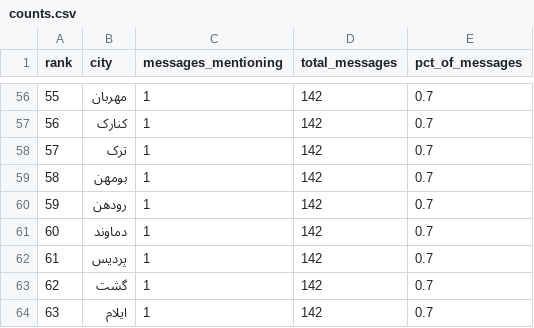
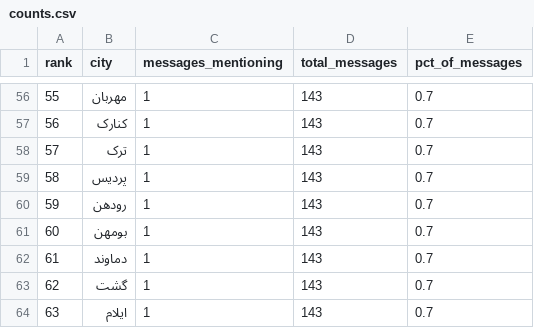
Before and after one commit to Baggiest/ZADAN, a CSV file: counts.csv, drawn as a sheet; only a part is shown, gaps mark what is left out; the diff covers the shown part only.

```diff
--- a/counts.csv
+++ b/counts.csv
@@ -56,9 +56,9 @@ rank,city,messages_mentioning,total_messages,pct_of_messages
-55,مهربان,1,142,0.7
-56,کنارک,1,142,0.7
-57,ترک,1,142,0.7
-58,بومهن,1,142,0.7
-59,رودهن,1,142,0.7
-60,دماوند,1,142,0.7
-61,پردیس,1,142,0.7
-62,گشت,1,142,0.7
-63,ایلام,1,142,0.7
+55,مهربان,1,143,0.7
+56,کنارک,1,143,0.7
+57,ترک,1,143,0.7
+58,پردیس,1,143,0.7
+59,رودهن,1,143,0.7
+60,بومهن,1,143,0.7
+61,دماوند,1,143,0.7
+62,گشت,1,143,0.7
+63,ایلام,1,143,0.7
```
Also changed, not shown: 72 edited cells elsewhere in this file, public/sample/counts-48h.csv, public/sample/counts-72h.csv, 2 other files.
